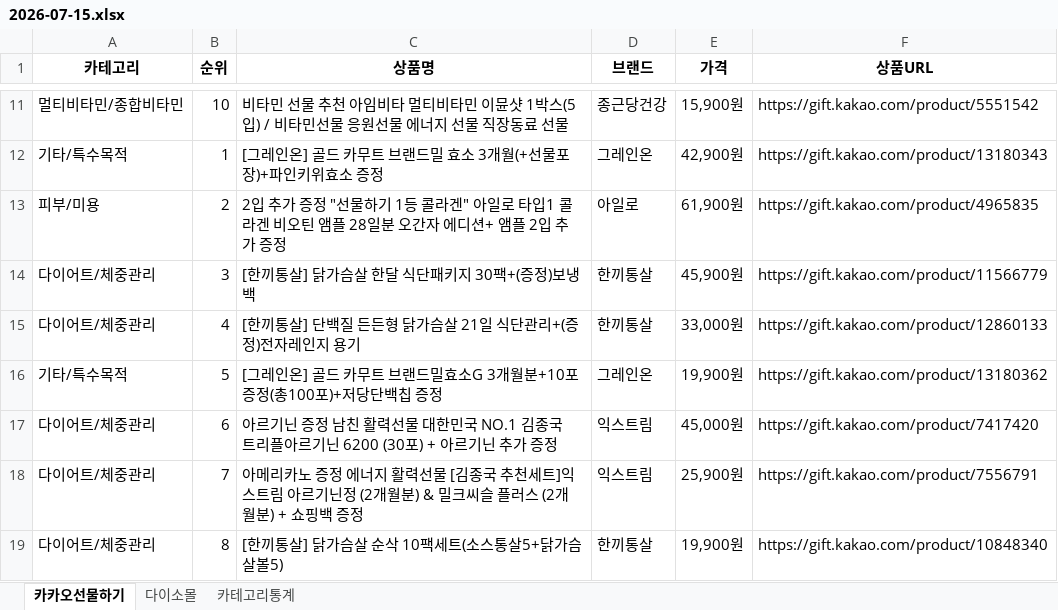
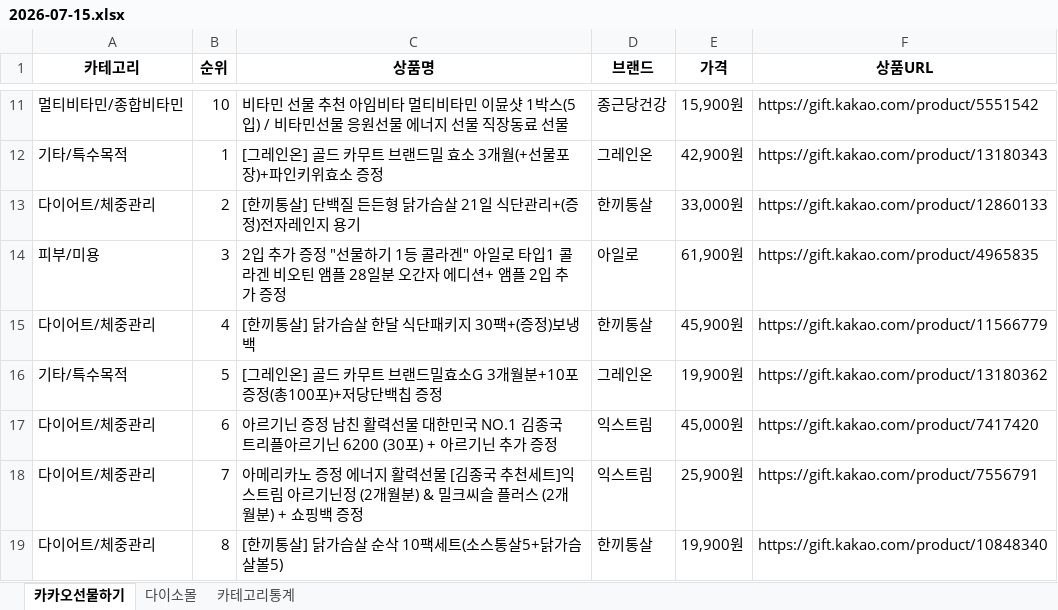
Before and after one commit to primexx98-sudo/Health-Ranking, an Excel workbook: data/daily/2026-07/2026-07-15.xlsx, sheet 카카오선물하기, drawn as a sheet; only a part is shown, gaps mark what is left out; values as stored, in another font and other column widths than the file's, no borders; removed rows and columns are numbered as before the commit, all else as after; the diff names each change by its address in the sheet, - before the commit and + after, or states it on an @@ line.

```diff
--- a/data/daily/2026-07/2026-07-15.xlsx (sheet 카카오선물하기)
+++ b/data/daily/2026-07/2026-07-15.xlsx (sheet 카카오선물하기)
+row 13: 다이어트/체중관리 | 2 | [한끼통살] 단백질 든든형 닭가슴살 21일 식단관리+(증정)전자레인지 용기 | 한끼통살 | 33,000원 | https://gift.kakao.com/product/12860133
-B14 (순위): 2
+B14 (순위): 3
-B15 (순위): 3
+B15 (순위): 4
-row 15: 다이어트/체중관리 | 4 | [한끼통살] 단백질 든든형 닭가슴살 21일 식단관리+(증정)전자레인지 용기 | 한끼통살 | 33,000원 | https://gift.kakao.com/product/12860133
```
Also changed, not shown: sheet 다이소몰, sheet 카테고리통계.
